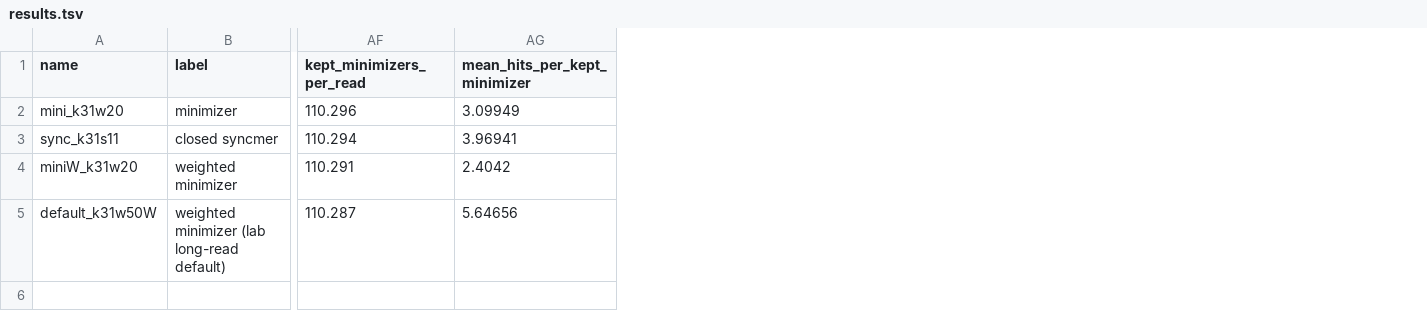
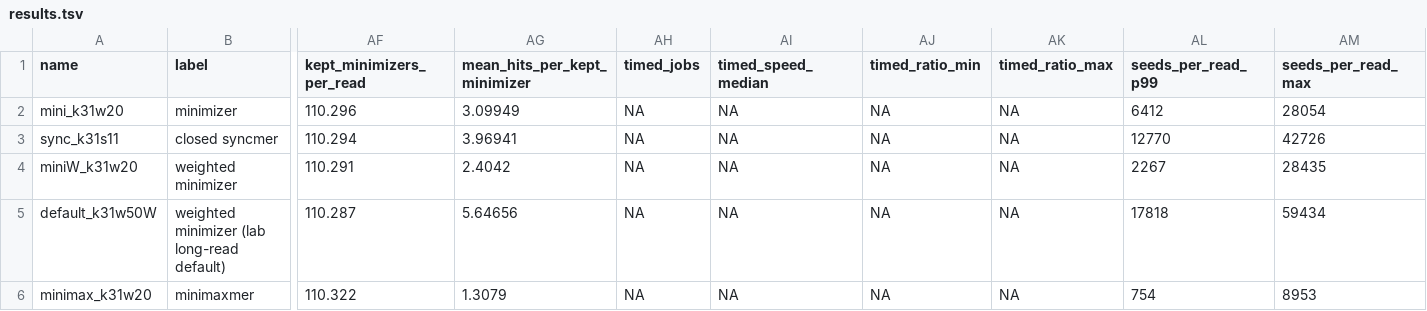
Before and after one commit to SoooW1206/seed_eval, a TSV file: results_summary/HG002-sim-hifi-1k/results.tsv, drawn as a sheet; only a part is shown, gaps mark what is left out; rows hold the shown columns only; the diff names each change by its address in the sheet, - before the commit and + after, or states it on an @@ line.

Commit message:
Snapshot 1k, 10k and 100k results with minimax_k31w20 and the 2/11 rows
Adds minimax_k31w20 on 1k and 10k, and minimax_k31w20, mini_k31w10,
sync_k31s21 and miniW_k31w10 on 100k (one run each). results.tsv keeps
the old rows' values and gains the timed_* and seeds_per_read_p99/max
columns; mcnemar.tsv adds the minimaxmer pairs (counts of the old tests
unchanged, Bonferroni m larger); filter and minimizer summaries add rows;
plots gain the p99 panel; 1k now has a density sweep.

```diff
--- a/results_summary/HG002-sim-hifi-1k/results.tsv
+++ b/results_summary/HG002-sim-hifi-1k/results.tsv
+column AH (timed_jobs), rows 2-5: all NA
+column AI (timed_speed_median), rows 2-5: all NA
+column AJ (timed_ratio_min), rows 2-5: all NA
+column AK (timed_ratio_max), rows 2-5: all NA
+column AL (seeds_per_read_p99), rows 2-5: 6412 | 12770 | 2267 | 17818
+column AM (seeds_per_read_max), rows 2-5: 28054 | 42726 | 28435 | 59434
+row 6: minimax_k31w20 | minimaxmer | 110.322 | 1.3079 | NA | NA | NA | NA | 754 | 8953
```
Also changed, not shown: results_summary/HG002-sim-hifi-100k/mcnemar.tsv, results_summary/HG002-sim-hifi-100k/results.tsv, 12 other files.
